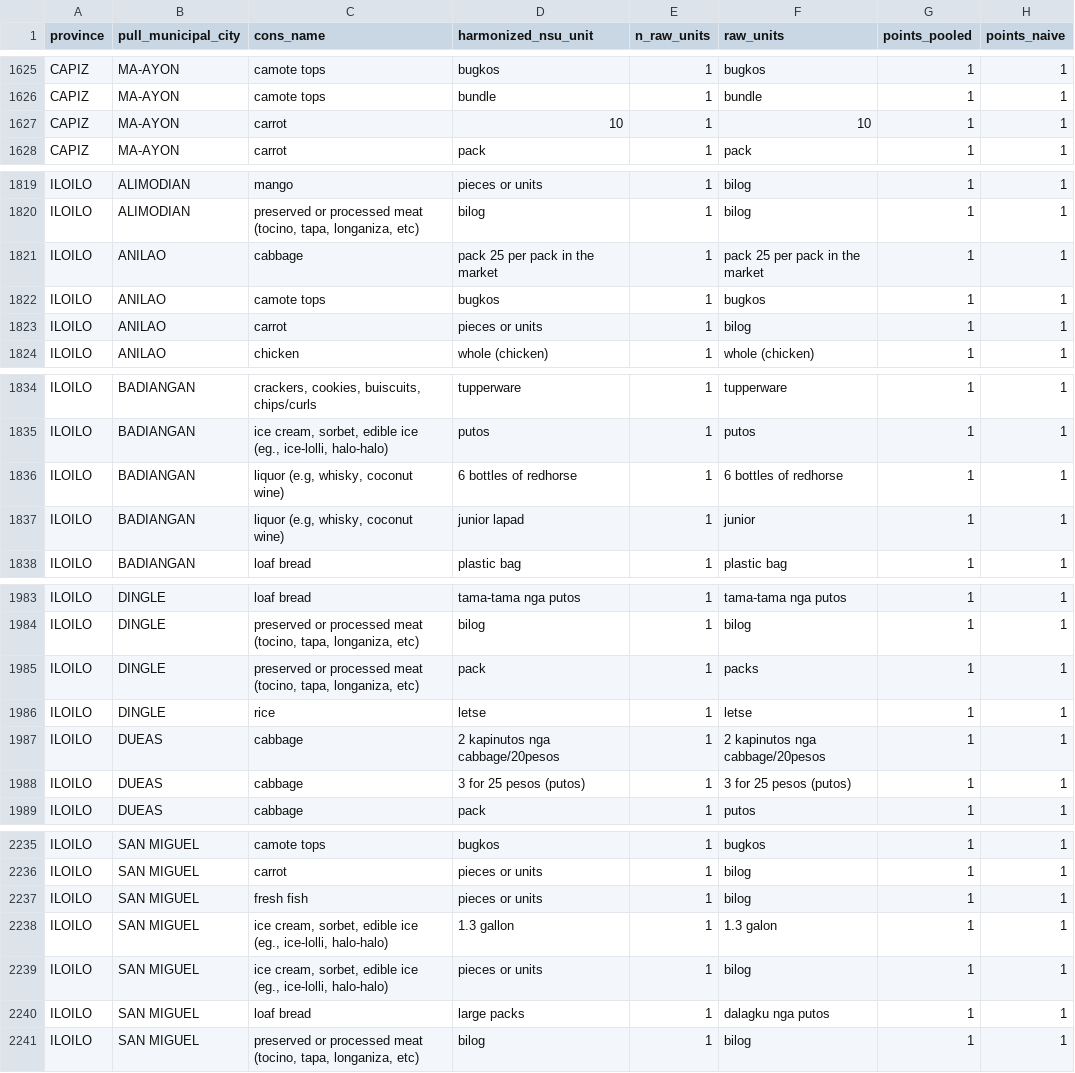
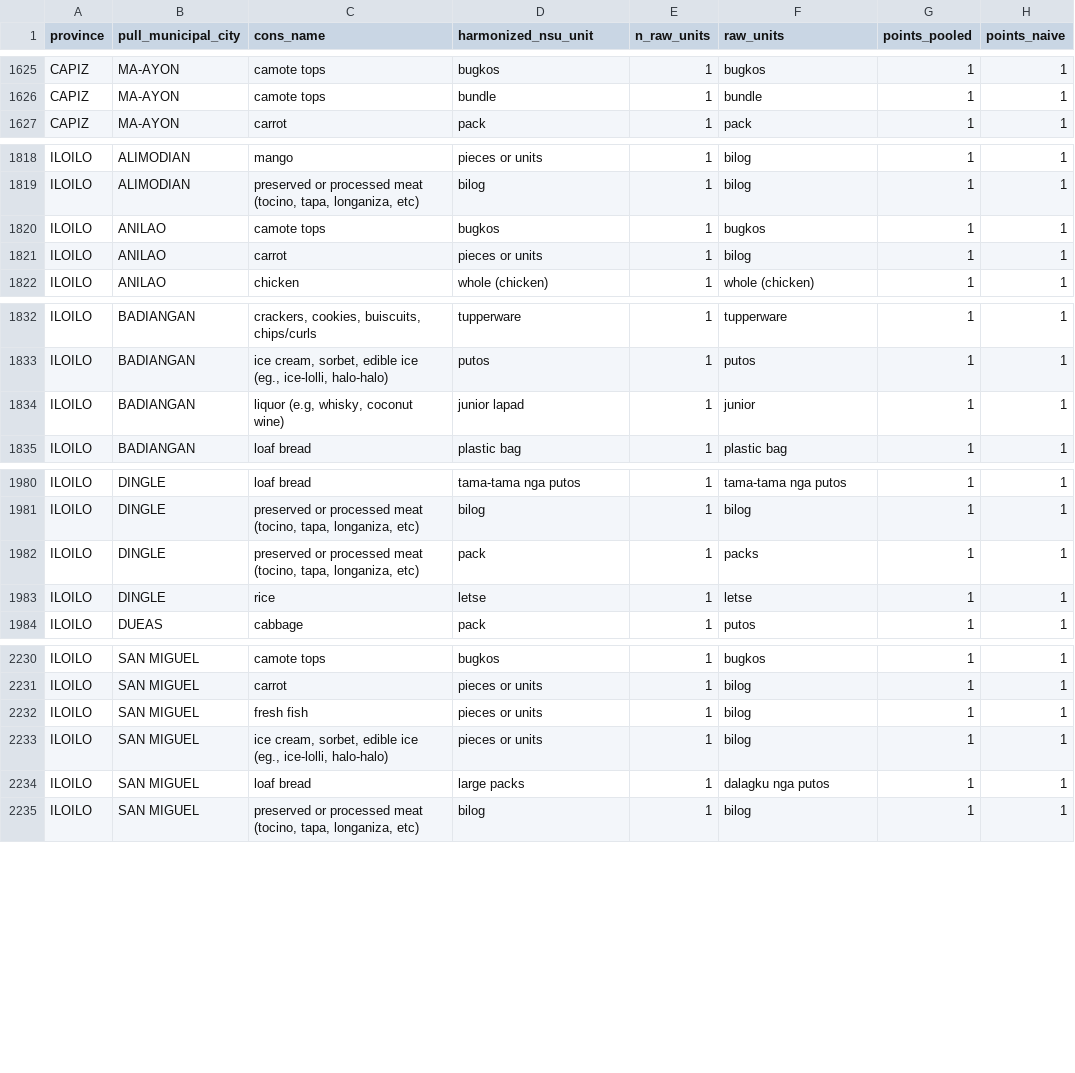
Before and after one commit to Shineyang03/nsu-market-survey-cleaning, a CSV file: outputs/tables/issue21_points_per_case.csv, drawn as a sheet; only a part is shown, gaps mark what is left out; the diff covers the shown part only; the diff names each change by its address in the sheet, - before the commit and + after, or states it on an @@ line.

```diff
--- a/outputs/tables/issue21_points_per_case.csv
+++ b/outputs/tables/issue21_points_per_case.csv
-row 1627: CAPIZ | MA-AYON | carrot | 10 | 1 | 10 | 1 | 1
-row 1821: ILOILO | ANILAO | cabbage | pack 25 per pack in the market | 1 | pack 25 per pack in the market | 1 | 1
-row 1836: ILOILO | BADIANGAN | liquor (e.g, whisky, coconut wine) | 6 bottles of redhorse | 1 | 6 bottles of redhorse | 1 | 1
-row 1987: ILOILO | DUEAS | cabbage | 2 kapinutos nga cabbage/20pesos | 1 | 2 kapinutos nga cabbage/20pesos | 1 | 1
-row 1988: ILOILO | DUEAS | cabbage | 3 for 25 pesos (putos) | 1 | 3 for 25 pesos (putos) | 1 | 1
-row 2238: ILOILO | SAN MIGUEL | ice cream, sorbet, edible ice (eg., ice-lolli, halo-halo) | 1.3 gallon | 1 | 1.3 galon | 1 | 1
```
Also changed, not shown: 2 edited cells elsewhere in this file, outputs/tables/issue21_discarded_median_units.csv, outputs/tables/issue21_outcome1_fold_check.csv, 2 other files.
